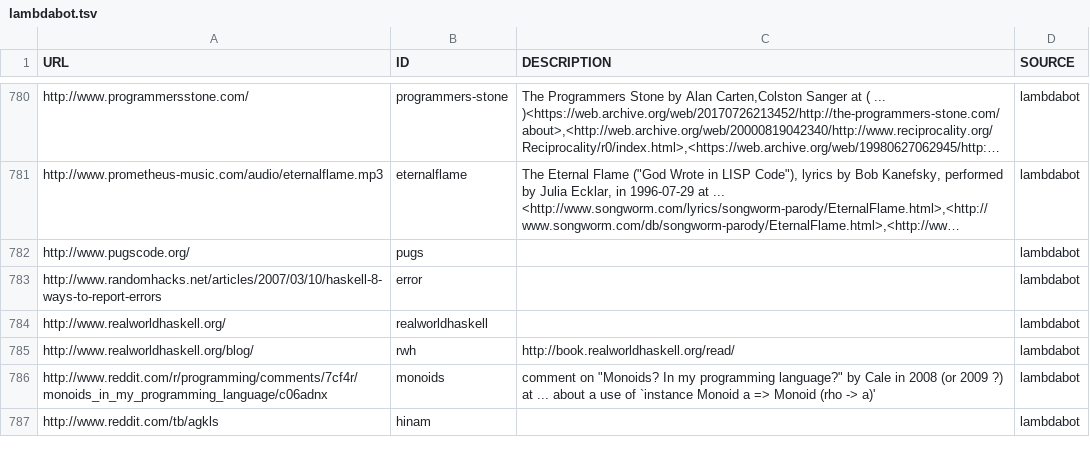
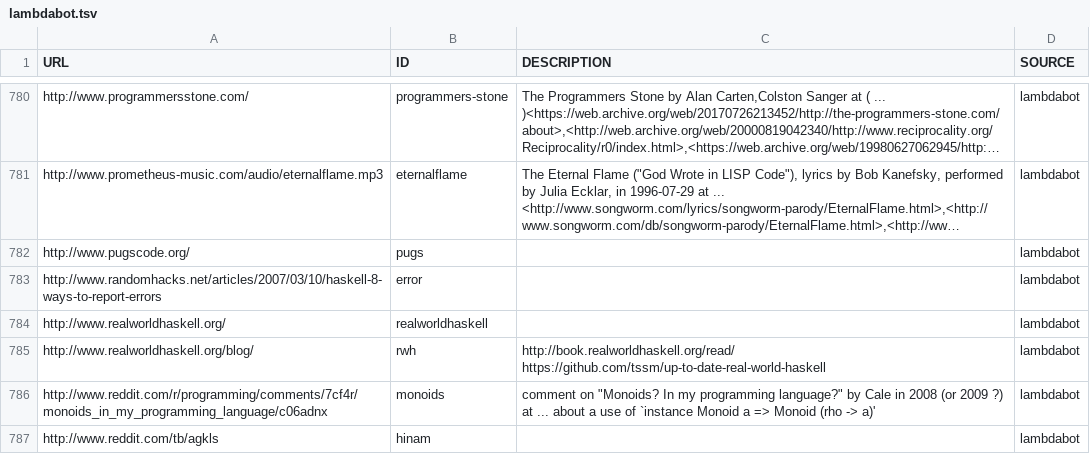
Before and after one commit to simonmichael/haskell-links-data, a TSV file: lambdabot.tsv, drawn as a sheet; only a part is shown, gaps mark what is left out; long unchanged cells end in ….

Commit message:
update lambdabot

```diff
--- a/lambdabot.tsv
+++ b/lambdabot.tsv
@@ -784,3 +784,3 @@ http://www.randomhacks.net/articles/2007/03/10/haskell-8-ways-to-report-errors	e
 http://www.realworldhaskell.org/	realworldhaskell		lambdabot
-http://www.realworldhaskell.org/blog/	rwh	http://book.realworldhaskell.org/read/	lambdabot
+http://www.realworldhaskell.org/blog/	rwh	http://book.realworldhaskell.org/read/ https://github.com/tssm/up-to-date-real-world-haskell	lambdabot
 http://www.reddit.com/r/programming/comments/7cf4r/monoids_in_my_programming_language/c06adnx	monoids	comment on "Monoids? In my programming language?" by Cale in 2008 (or 2009 ?) at  ... about a use of `instance Monoid a => Monoid (rho -> a)'	lambdabot
```
